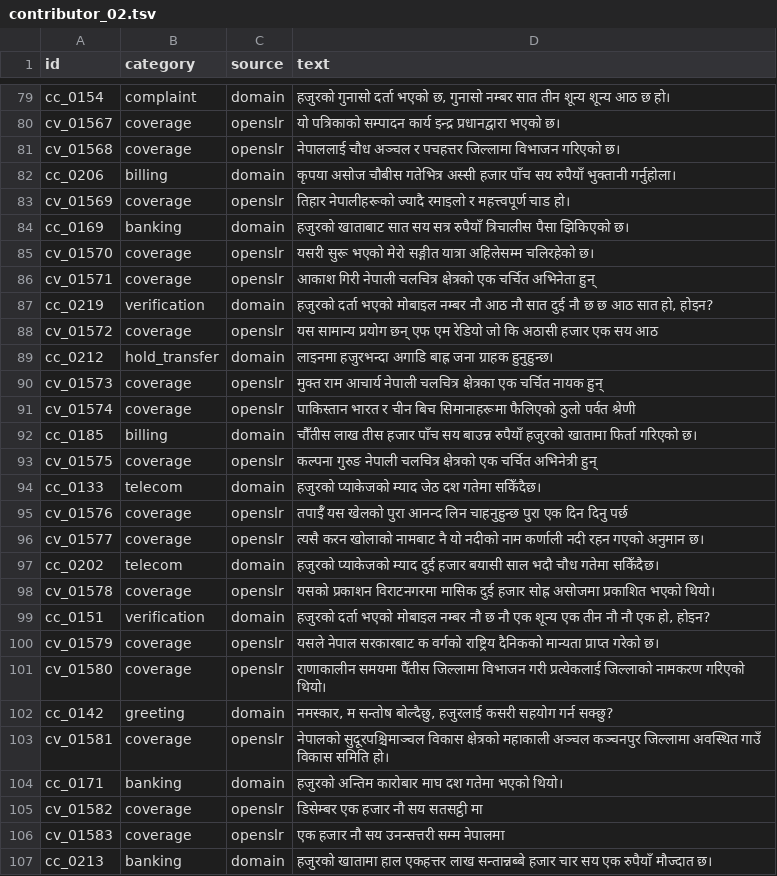
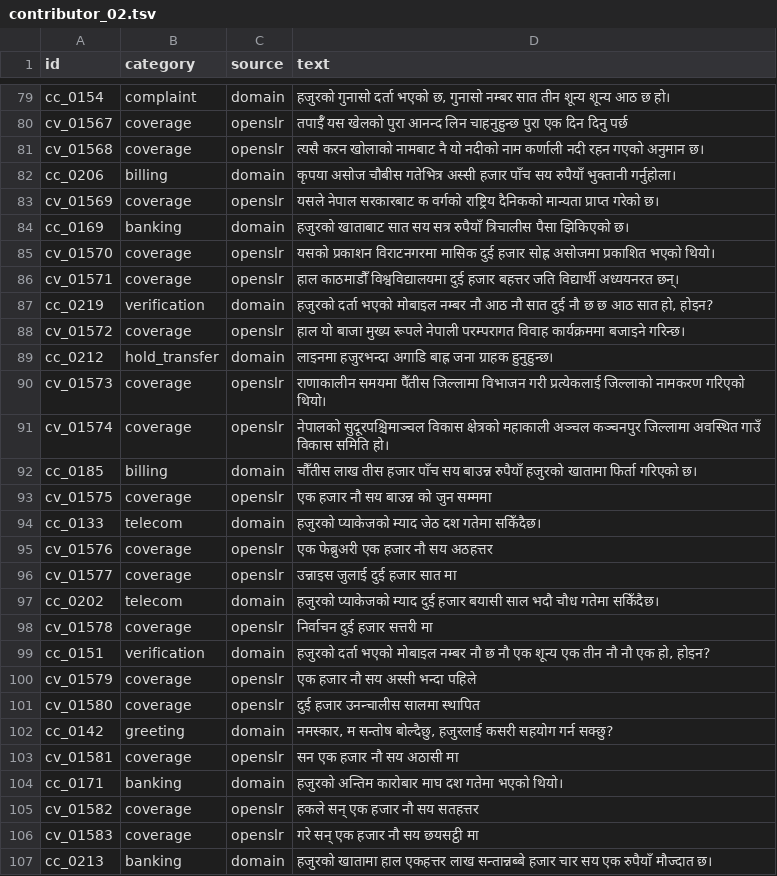
Before and after one commit to sr198/qwen3-TTS-finetune-studio, a TSV file: recording/prompts/contributor_02.tsv, drawn as a sheet; only a part is shown, gaps mark what is left out; the diff covers the shown part only; the diff names each change by its address in the sheet, - before the commit and + after, or states it on an @@ line.

```diff
--- a/recording/prompts/contributor_02.tsv
+++ b/recording/prompts/contributor_02.tsv
-D80 (text): यो पत्रिकाको सम्पादन कार्य इन्द्र प्रधानद्वारा भएको छ।
+D80 (text): तपाईँ यस खेलको पुरा आनन्द लिन चाहनुहुन्छ पुरा एक दिन दिनु पर्छ
-D81 (text): नेपाललाई चौध अञ्चल र पचहत्तर जिल्लामा विभाजन गरिएको छ।
+D81 (text): त्यसै करन खोलाको नामबाट नै यो नदीको नाम कर्णाली नदी रहन गएको अनुमान छ।
-D83 (text): तिहार नेपालीहरूको ज्यादै रमाइलो र महत्त्वपूर्ण चाड हो।
+D83 (text): यसले नेपाल सरकारबाट क वर्गको राष्ट्रिय दैनिकको मान्यता प्राप्त गरेको छ।
-D85 (text): यसरी सुरू भएको मेरो सङ्गीत यात्रा अहिलेसम्म चलिरहेको छ।
+D85 (text): यसको प्रकाशन विराटनगरमा मासिक दुई हजार सोह्र असोजमा प्रकाशित भएको थियो।
-D86 (text): आकाश गिरी नेपाली चलचित्र क्षेत्रको एक चर्चित अभिनेता हुन्
+D86 (text): हाल काठमाडौँ विश्वविद्यालयमा दुई हजार बहत्तर जति विद्यार्थी अध्ययनरत छन्।
-D88 (text): यस सामान्य प्रयोग छन् एफ एम रेडियो जो कि अठासी हजार एक सय आठ
+D88 (text): हाल यो बाजा मुख्य रूपले नेपाली परम्परागत विवाह कार्यक्रममा बजाइने गरिन्छ।
-D90 (text): मुक्त राम आचार्य नेपाली चलचित्र क्षेत्रका एक चर्चित नायक हुन्
+D90 (text): राणाकालीन समयमा पैँतीस जिल्लामा विभाजन गरी प्रत्येकलाई जिल्लाको नामकरण गरिएको थियो।
-D91 (text): पाकिस्तान भारत र चीन बिच सिमानाहरूमा फैलिएको ठुलो पर्वत श्रेणी
+D91 (text): नेपालको सुदूरपश्चिमाञ्चल विकास क्षेत्रको महाकाली अञ्चल कञ्चनपुर जिल्लामा अवस्थित गाउँ विकास समिति हो।
-D93 (text): कल्पना गुरुङ नेपाली चलचित्र क्षेत्रको एक चर्चित अभिनेत्री हुन्
+D93 (text): एक हजार नौ सय बाउन्न को जुन सम्ममा
-D95 (text): तपाईँ यस खेलको पुरा आनन्द लिन चाहनुहुन्छ पुरा एक दिन दिनु पर्छ
+D95 (text): एक फेब्रुअरी एक हजार नौ सय अठहत्तर
-D96 (text): त्यसै करन खोलाको नामबाट नै यो नदीको नाम कर्णाली नदी रहन गएको अनुमान छ।
+D96 (text): उन्नाइस जुलाई दुई हजार सात मा
-D98 (text): यसको प्रकाशन विराटनगरमा मासिक दुई हजार सोह्र असोजमा प्रकाशित भएको थियो।
+D98 (text): निर्वाचन दुई हजार सत्तरी मा
-D100 (text): यसले नेपाल सरकारबाट क वर्गको राष्ट्रिय दैनिकको मान्यता प्राप्त गरेको छ।
+D100 (text): एक हजार नौ सय अस्सी भन्दा पहिले
-D101 (text): राणाकालीन समयमा पैँतीस जिल्लामा विभाजन गरी प्रत्येकलाई जिल्लाको नामकरण गरिएको थियो।
+D101 (text): दुई हजार उनन्चालीस सालमा स्थापित
-D103 (text): नेपालको सुदूरपश्चिमाञ्चल विकास क्षेत्रको महाकाली अञ्चल कञ्चनपुर जिल्लामा अवस्थित गाउँ विकास समिति हो।
+D103 (text): सन एक हजार नौ सय अठासी मा
-D105 (text): डिसेम्बर एक हजार नौ सय सतसट्ठी मा
+D105 (text): हकले सन् एक हजार नौ सय सतहत्तर
-D106 (text): एक हजार नौ सय उनन्सत्तरी सम्म नेपालमा
+D106 (text): गरे सन् एक हजार नौ सय छयसट्ठी मा
```
Also changed, not shown: 133 edited cells elsewhere in this file, recording/prompts/all_prompts.tsv, recording/prompts/contributor_01.tsv, 8 other files.
